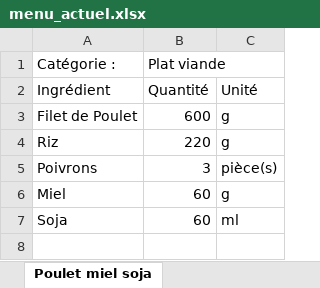
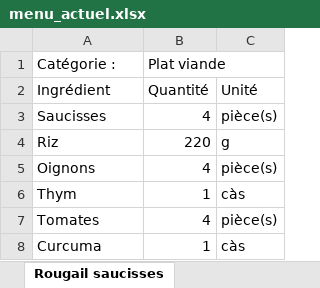
Before and after one commit to LinoVation1312/valise-aux-epices, an Excel workbook: menu_actuel.xlsx, sheet Rougail saucisses, drawn as a sheet; values as stored, in another font and other column widths than the file's, no borders; removed rows and columns are numbered as before the commit, all else as after; the diff names each change by its address in the sheet, - before the commit and + after, or states it on an @@ line.

```diff
--- a/menu_actuel.xlsx (sheet Rougail saucisses)
+++ b/menu_actuel.xlsx (sheet Rougail saucisses)
-sheet tab: Poulet miel soja
+sheet tab: Rougail saucisses
-row 3: Filet de Poulet | 600 | g
+row 3: Saucisses | 4 | pièce(s)
-row 5: Poivrons | 3 | pièce(s)
-row 6: Miel | 60 | g
-row 7: Soja | 60 | ml
+row 5: Oignons | 4 | pièce(s)
+row 6: Thym | 1 | càs
+row 7: Tomates | 4 | pièce(s)
+row 8: Curcuma | 1 | càs
```
Also changed, not shown: sheet Pad Thaî au poulet, sheet Tarte poireaux saumon, sheet Mignon de porc moutarde miel, sheet Crumble pommes poires, sheet Quinotto aux Crevettes, other sheet tabs.
